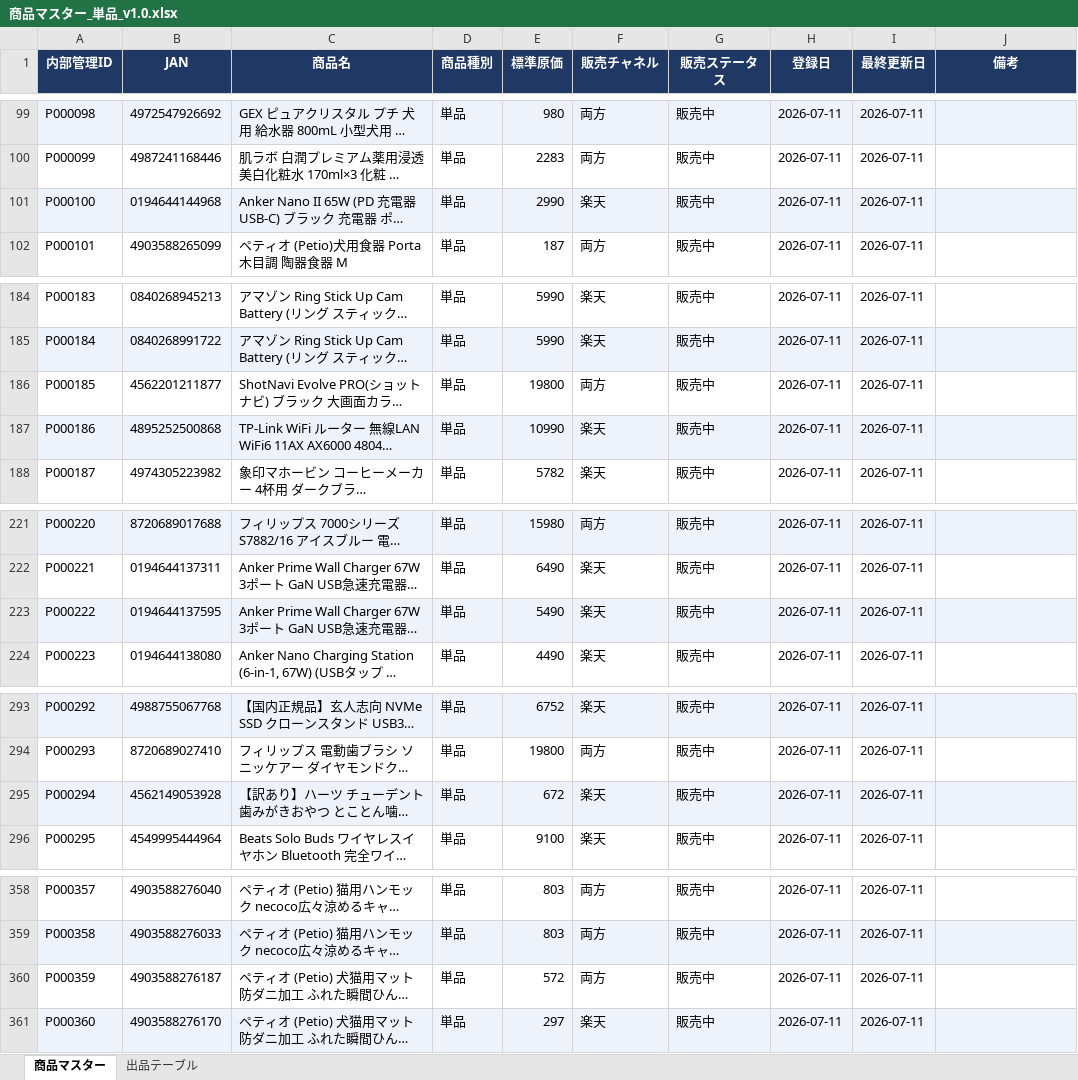
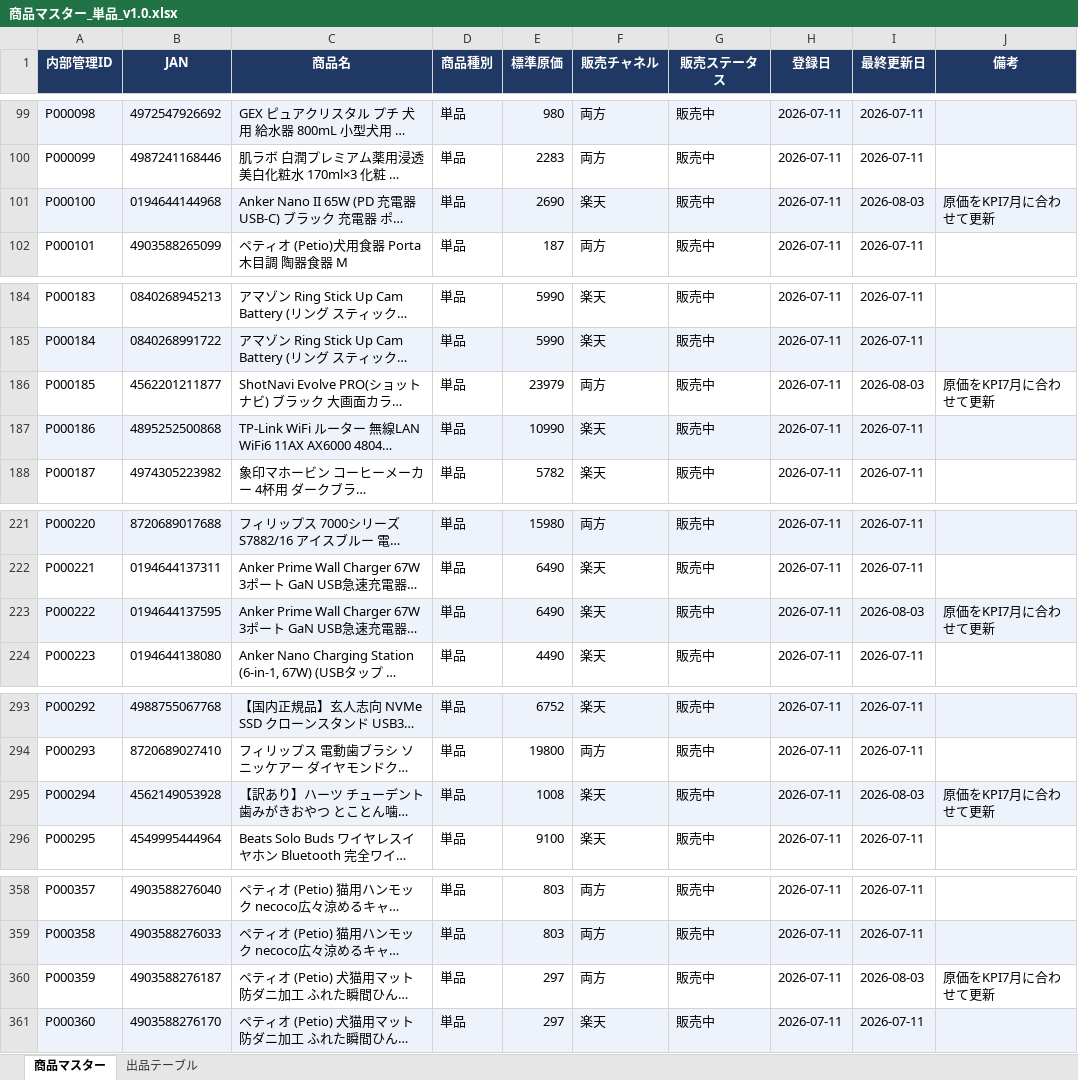
Before and after one commit to houzyou777-creator/inventory-management, an Excel workbook: MomijiStore_OS/01_InventoryManagement/SourceData/商品マスター_単品_v1.0.xlsx, sheet 商品マスター, drawn as a sheet; only a part is shown, gaps mark what is left out; long unchanged cells end in …; values as stored, in another font and other column widths than the file's, no borders; the diff covers the shown part only; the diff names each change by its address in the sheet, - before the commit and + after, or states it on an @@ line.

```diff
--- a/MomijiStore_OS/01_InventoryManagement/SourceData/商品マスター_単品_v1.0.xlsx (sheet 商品マスター)
+++ b/MomijiStore_OS/01_InventoryManagement/SourceData/商品マスター_単品_v1.0.xlsx (sheet 商品マスター)
-E101 (標準原価): 2990
+E101 (標準原価): 2690
-I101 (最終更新日): 2026-07-11
+I101 (最終更新日): 2026-08-03
-J101 (備考): (empty)
+J101 (備考): 原価をKPI7月に合わせて更新
-E186 (標準原価): 19800
+E186 (標準原価): 23979
-I186 (最終更新日): 2026-07-11
+I186 (最終更新日): 2026-08-03
-J186 (備考): (empty)
+J186 (備考): 原価をKPI7月に合わせて更新
-E223 (標準原価): 5490
+E223 (標準原価): 6490
-I223 (最終更新日): 2026-07-11
+I223 (最終更新日): 2026-08-03
-J223 (備考): (empty)
+J223 (備考): 原価をKPI7月に合わせて更新
-E295 (標準原価): 672
+E295 (標準原価): 1008
-I295 (最終更新日): 2026-07-11
+I295 (最終更新日): 2026-08-03
-J295 (備考): (empty)
+J295 (備考): 原価をKPI7月に合わせて更新
-E360 (標準原価): 572
+E360 (標準原価): 297
-I360 (最終更新日): 2026-07-11
+I360 (最終更新日): 2026-08-03
-J360 (備考): (empty)
+J360 (備考): 原価をKPI7月に合わせて更新
```
Also changed, not shown: 21 edited cells elsewhere in this sheet, 1 other file.
